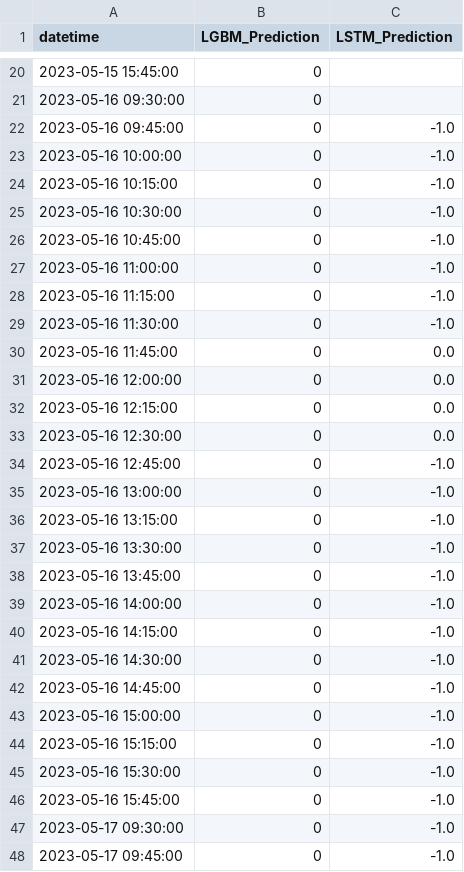
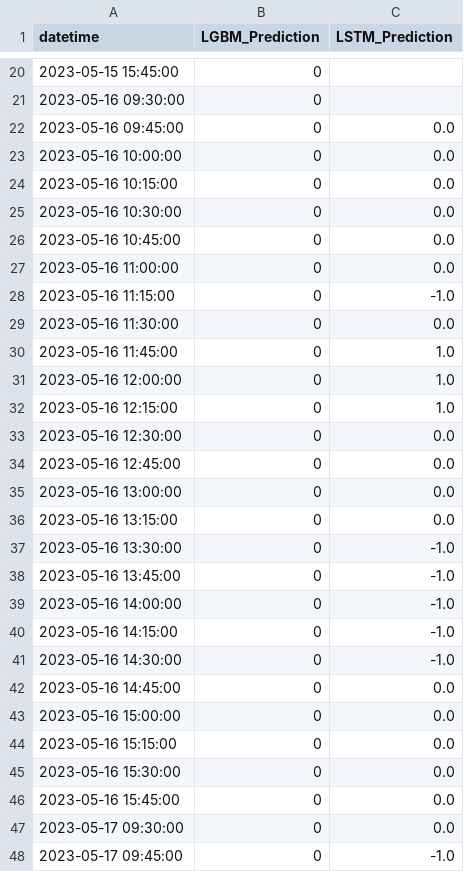
Before and after one commit to shell1610/Predictions, a CSV file: Predictions.csv, drawn as a sheet; only a part is shown, gaps mark what is left out; the diff covers the shown part only.

Commit message:
Update predictions file

```diff
--- a/Predictions.csv
+++ b/Predictions.csv
@@ -21,17 +21,17 @@ datetime,LGBM_Prediction,LSTM_Prediction
 2023-05-16 09:30:00,0,
-2023-05-16 09:45:00,0,-1.0
-2023-05-16 10:00:00,0,-1.0
-2023-05-16 10:15:00,0,-1.0
-2023-05-16 10:30:00,0,-1.0
-2023-05-16 10:45:00,0,-1.0
-2023-05-16 11:00:00,0,-1.0
+2023-05-16 09:45:00,0,0.0
+2023-05-16 10:00:00,0,0.0
+2023-05-16 10:15:00,0,0.0
+2023-05-16 10:30:00,0,0.0
+2023-05-16 10:45:00,0,0.0
+2023-05-16 11:00:00,0,0.0
 2023-05-16 11:15:00,0,-1.0
-2023-05-16 11:30:00,0,-1.0
-2023-05-16 11:45:00,0,0.0
-2023-05-16 12:00:00,0,0.0
-2023-05-16 12:15:00,0,0.0
+2023-05-16 11:30:00,0,0.0
+2023-05-16 11:45:00,0,1.0
+2023-05-16 12:00:00,0,1.0
+2023-05-16 12:15:00,0,1.0
 2023-05-16 12:30:00,0,0.0
-2023-05-16 12:45:00,0,-1.0
-2023-05-16 13:00:00,0,-1.0
-2023-05-16 13:15:00,0,-1.0
+2023-05-16 12:45:00,0,0.0
+2023-05-16 13:00:00,0,0.0
+2023-05-16 13:15:00,0,0.0
 2023-05-16 13:30:00,0,-1.0
@@ -41,8 +41,8 @@ datetime,LGBM_Prediction,LSTM_Prediction
 2023-05-16 14:30:00,0,-1.0
-2023-05-16 14:45:00,0,-1.0
-2023-05-16 15:00:00,0,-1.0
-2023-05-16 15:15:00,0,-1.0
-2023-05-16 15:30:00,0,-1.0
-2023-05-16 15:45:00,0,-1.0
-2023-05-17 09:30:00,0,-1.0
+2023-05-16 14:45:00,0,0.0
+2023-05-16 15:00:00,0,0.0
+2023-05-16 15:15:00,0,0.0
+2023-05-16 15:30:00,0,0.0
+2023-05-16 15:45:00,0,0.0
+2023-05-17 09:30:00,0,0.0
 2023-05-17 09:45:00,0,-1.0
```
Also changed, not shown: 4 edited cells elsewhere in this file.
